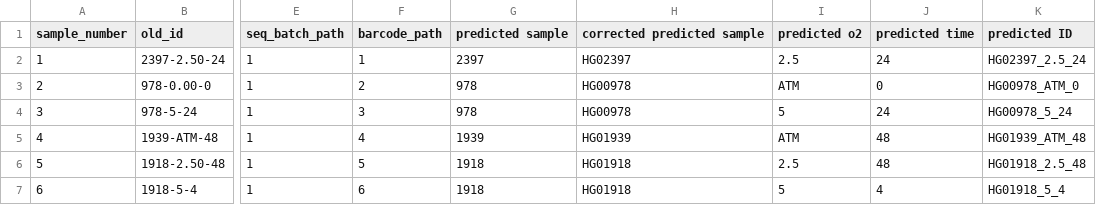
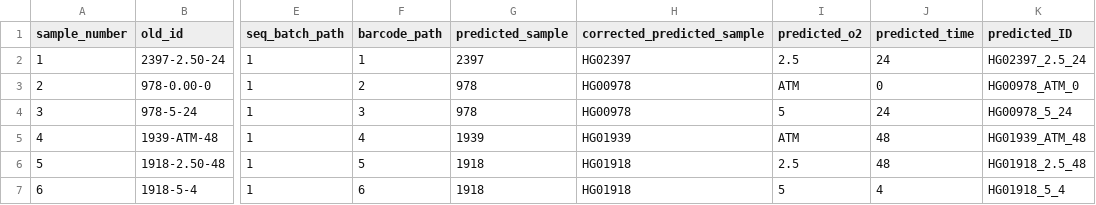
Before and after one commit to ireneg/hypoxia_nanopore, a CSV file: final_barcodes.csv, drawn as a sheet; only a part is shown, gaps mark what is left out; the diff names each change by its address in the sheet, - before the commit and + after, or states it on an @@ line.

Commit message:
FINALLY WORKING AND CORRECT.

```diff
--- a/final_barcodes.csv
+++ b/final_barcodes.csv
-G1: predicted sample
+G1: predicted_sample
-H1: corrected predicted sample
+H1: corrected_predicted_sample
-I1: predicted o2
+I1: predicted_o2
-J1: predicted time
+J1: predicted_time
-K1: predicted ID
+K1: predicted_ID
```
Also changed, not shown: 1 other file.
